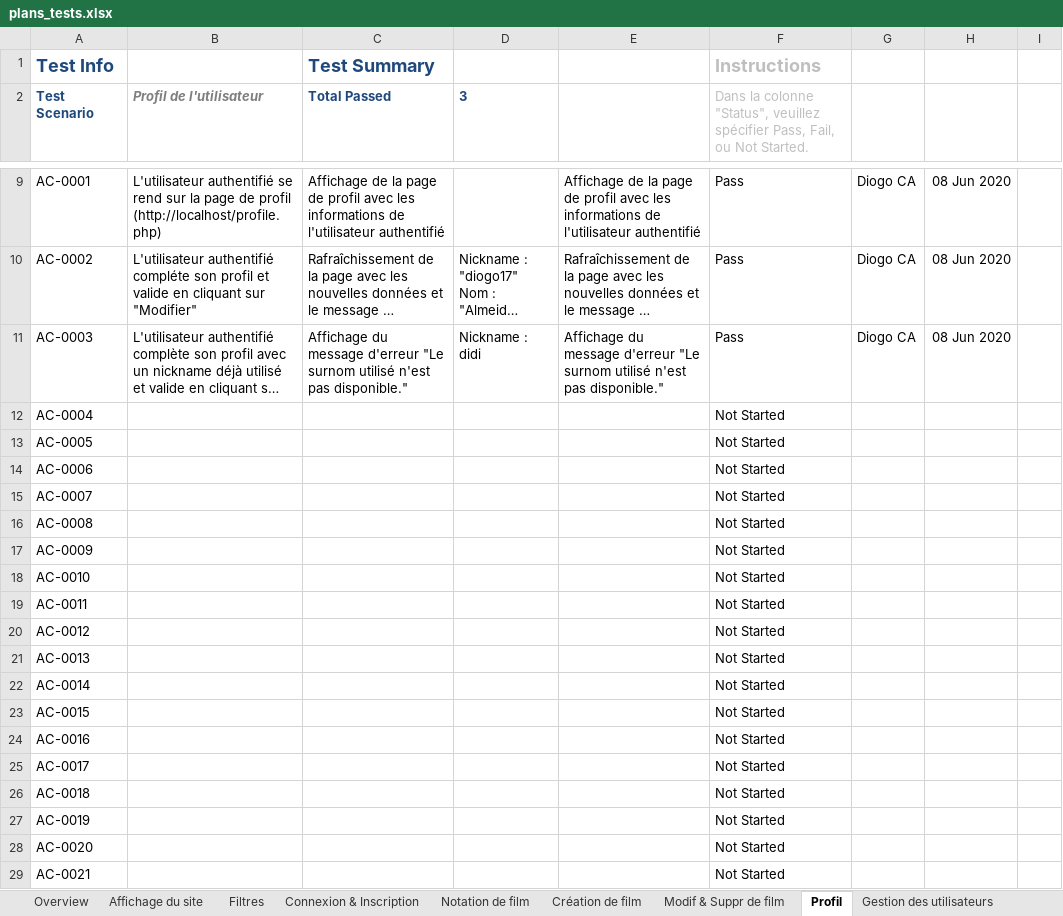
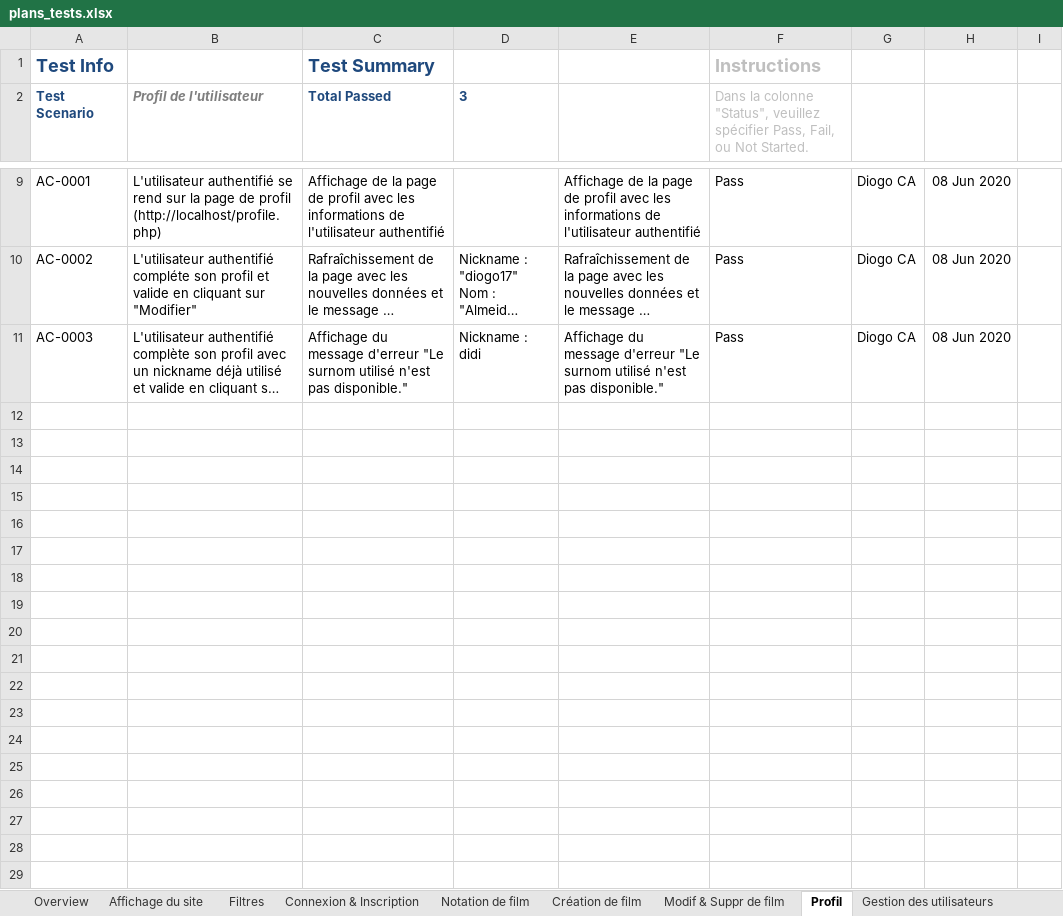
Before and after one commit to diogocanas/EvaluationFilms, an Excel workbook: docs/analysis/plans_tests.xlsx, sheet Profil, drawn as a sheet; only a part is shown, gaps mark what is left out; long unchanged cells end in …; values as stored, in another font and other column widths than the file's, no borders; conditional formats and table styles not drawn; the diff covers the shown part only; the diff names each change by its address in the sheet, - before the commit and + after, or states it on an @@ line.

```diff
--- a/docs/analysis/plans_tests.xlsx (sheet Profil)
+++ b/docs/analysis/plans_tests.xlsx (sheet Profil)
-row 12: AC-0004 |  |  |  |  | Not Started
-row 13: AC-0005 |  |  |  |  | Not Started
-row 14: AC-0006 |  |  |  |  | Not Started
-row 15: AC-0007 |  |  |  |  | Not Started
-row 16: AC-0008 |  |  |  |  | Not Started
-row 17: AC-0009 |  |  |  |  | Not Started
-row 18: AC-0010 |  |  |  |  | Not Started
-row 19: AC-0011 |  |  |  |  | Not Started
-row 20: AC-0012 |  |  |  |  | Not Started
-row 21: AC-0013 |  |  |  |  | Not Started
-row 22: AC-0014 |  |  |  |  | Not Started
-row 23: AC-0015 |  |  |  |  | Not Started
-row 24: AC-0016 |  |  |  |  | Not Started
-row 25: AC-0017 |  |  |  |  | Not Started
-row 26: AC-0018 |  |  |  |  | Not Started
-row 27: AC-0019 |  |  |  |  | Not Started
-row 28: AC-0020 |  |  |  |  | Not Started
-row 29: AC-0021 |  |  |  |  | Not Started
```
Also changed, not shown: 45 removed rows and 1 edited cell elsewhere in this sheet, sheet Affichage du site, sheet Notation de film, sheet Gestion des utilisateurs, sheet Création de film, sheet Filtres, sheet Modif & Suppr de film, 2 more sheets, docs/analysis/planification.xlsx, 6 other files.
